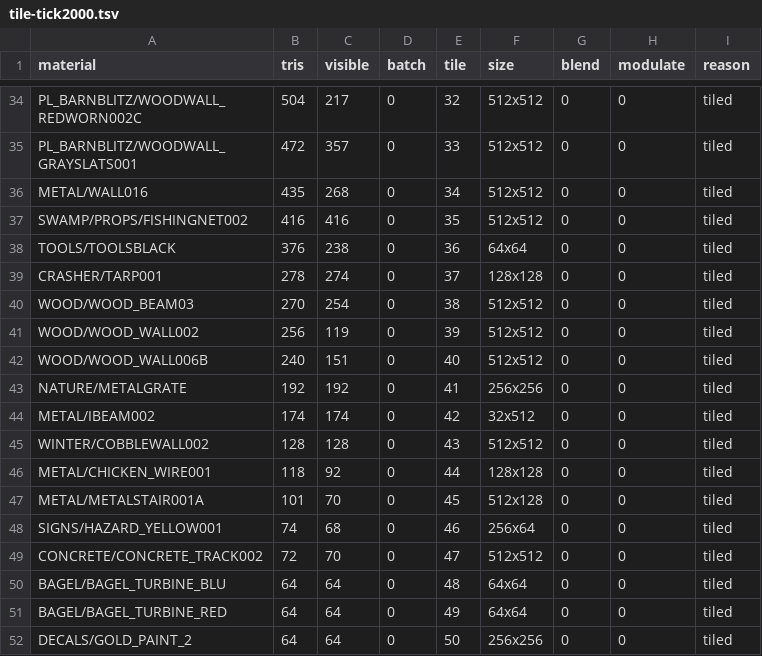
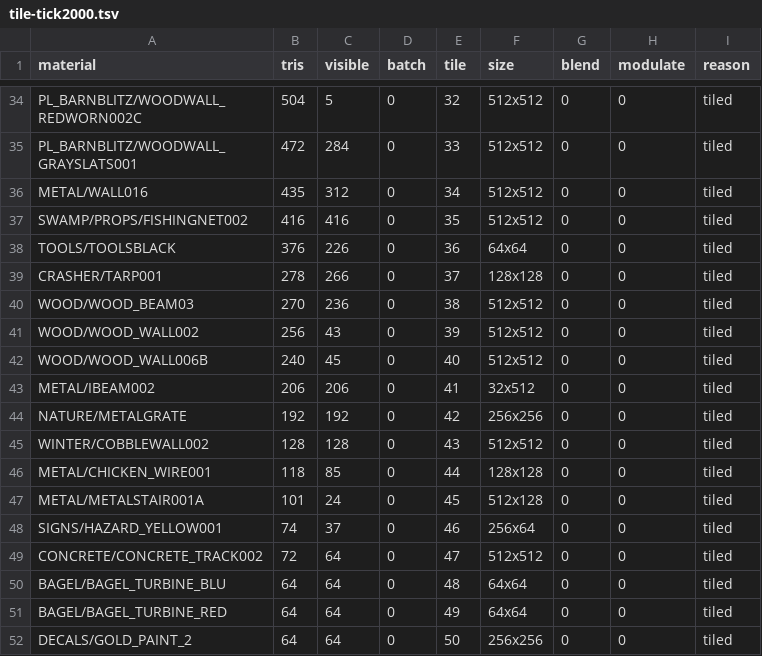
Before and after one commit to elo6371/tf2-demo-player-native, a TSV file: evidence/t62-map-matrix/koth_bagel_rc11/tile-tick2000.tsv, drawn as a sheet; only a part is shown, gaps mark what is left out; removed rows and columns are numbered as before the commit, all else as after; the diff covers the shown part only; the diff names each change by its address in the sheet, - before the commit and + after, or states it on an @@ line.

```diff
--- a/evidence/t62-map-matrix/koth_bagel_rc11/tile-tick2000.tsv
+++ b/evidence/t62-map-matrix/koth_bagel_rc11/tile-tick2000.tsv
-C34 (visible): 217
+C34 (visible): 5
-C35 (visible): 357
+C35 (visible): 284
-C36 (visible): 268
+C36 (visible): 312
-C38 (visible): 238
+C38 (visible): 226
-C39 (visible): 274
+C39 (visible): 266
-C40 (visible): 254
+C40 (visible): 236
-C41 (visible): 119
+C41 (visible): 43
-C42 (visible): 151
+C42 (visible): 45
+row 43: METAL/IBEAM002 | 206 | 206 | 0 | 41 | 32x512 | 0 | 0 | tiled
-E44 (tile): 41
+E44 (tile): 42
-row 44: METAL/IBEAM002 | 174 | 174 | 0 | 42 | 32x512 | 0 | 0 | tiled
-C46 (visible): 92
+C46 (visible): 85
-C47 (visible): 70
+C47 (visible): 24
-C48 (visible): 68
+C48 (visible): 37
-C49 (visible): 70
+C49 (visible): 64
```
Also changed, not shown: 12 added rows and 48 edited cells elsewhere in this file, evidence/t62-map-matrix/cp_snakewater_final1/tile-tick0.tsv, evidence/t62-map-matrix/cp_snakewater_final1/tile-tick2000.tsv, 41 other files.
